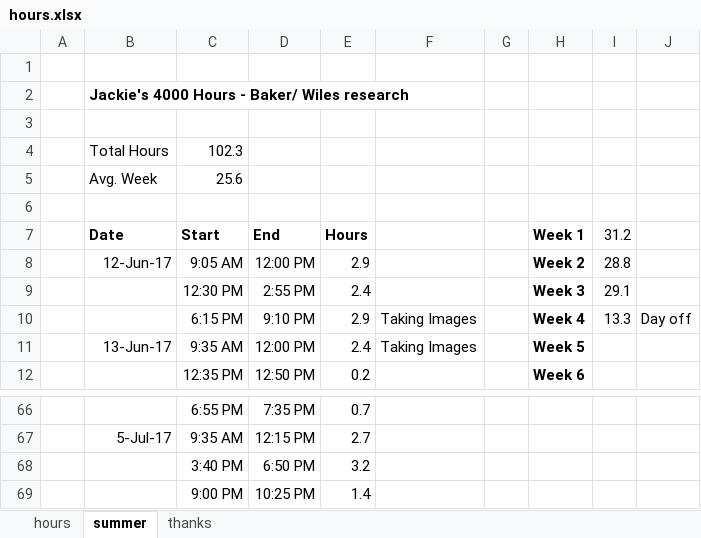
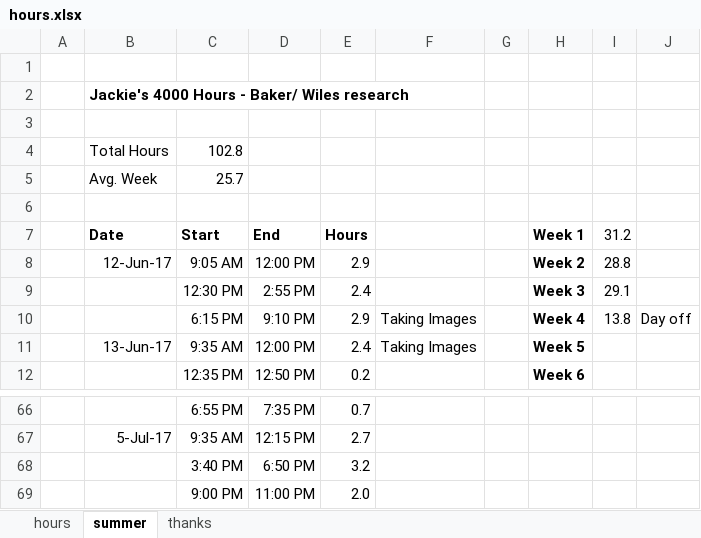
Before and after one commit to jLoven/hardness_test_area_detection, an Excel workbook: hours.xlsx, sheet summer, drawn as a sheet; only a part is shown, gaps mark what is left out; values as stored, in another font and other column widths than the file's, no borders; charts and pictures not drawn; removed rows and columns are numbered as before the commit, all else as after; the diff names each change by its address in the sheet, - before the commit and + after, or states it on an @@ line.

```diff
--- a/hours.xlsx (sheet summer)
+++ b/hours.xlsx (sheet summer)
-C4 (Start): 102.3
+C4 (Start): 102.8
-C5 (Start): 25.6
+C5 (Start): 25.7
-I10 (31.2): 13.3
+I10 (31.2): 13.8
-row 69:  |  | 9:00 PM | 10:25 PM | 1.4
+row 69:  |  | 9:00 PM | 11:00 PM | 2.0
```
Also changed, not shown: charts or pictures, 4 other files.
